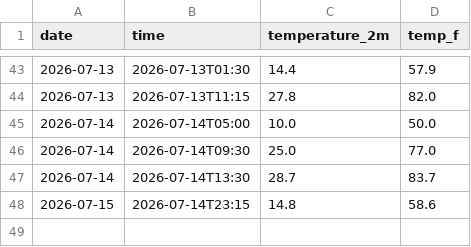
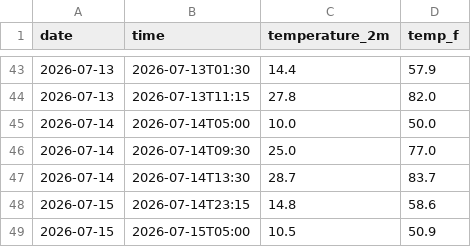
Before and after one commit to aaravraj-gif/Weather-Agent, a CSV file: daily_log.csv, drawn as a sheet; only a part is shown, gaps mark what is left out; the diff names each change by its address in the sheet, - before the commit and + after, or states it on an @@ line.

```diff
--- a/daily_log.csv
+++ b/daily_log.csv
+row 49: 2026-07-15 | 2026-07-15T05:00 | 10.5 | 50.9
```
Also changed, not shown: 2 other files.
